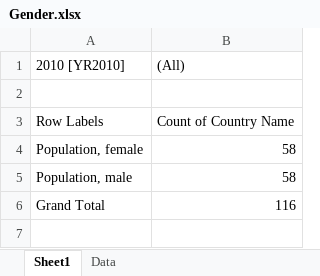
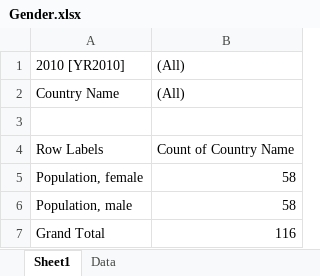
Before and after one commit to sreenidhi-thiyagu/SCT_DS_2, an Excel workbook: Gender.xlsx, sheet Sheet1, drawn as a sheet; values as stored, in another font and other column widths than the file's, no borders; charts and pictures not drawn; the diff names each change by its address in the sheet, - before the commit and + after, or states it on an @@ line.

Commit message:
Add files via upload

```diff
--- a/Gender.xlsx (sheet Sheet1)
+++ b/Gender.xlsx (sheet Sheet1)
+row 2: Country Name | (All)
```
Also changed, not shown: charts or pictures.
